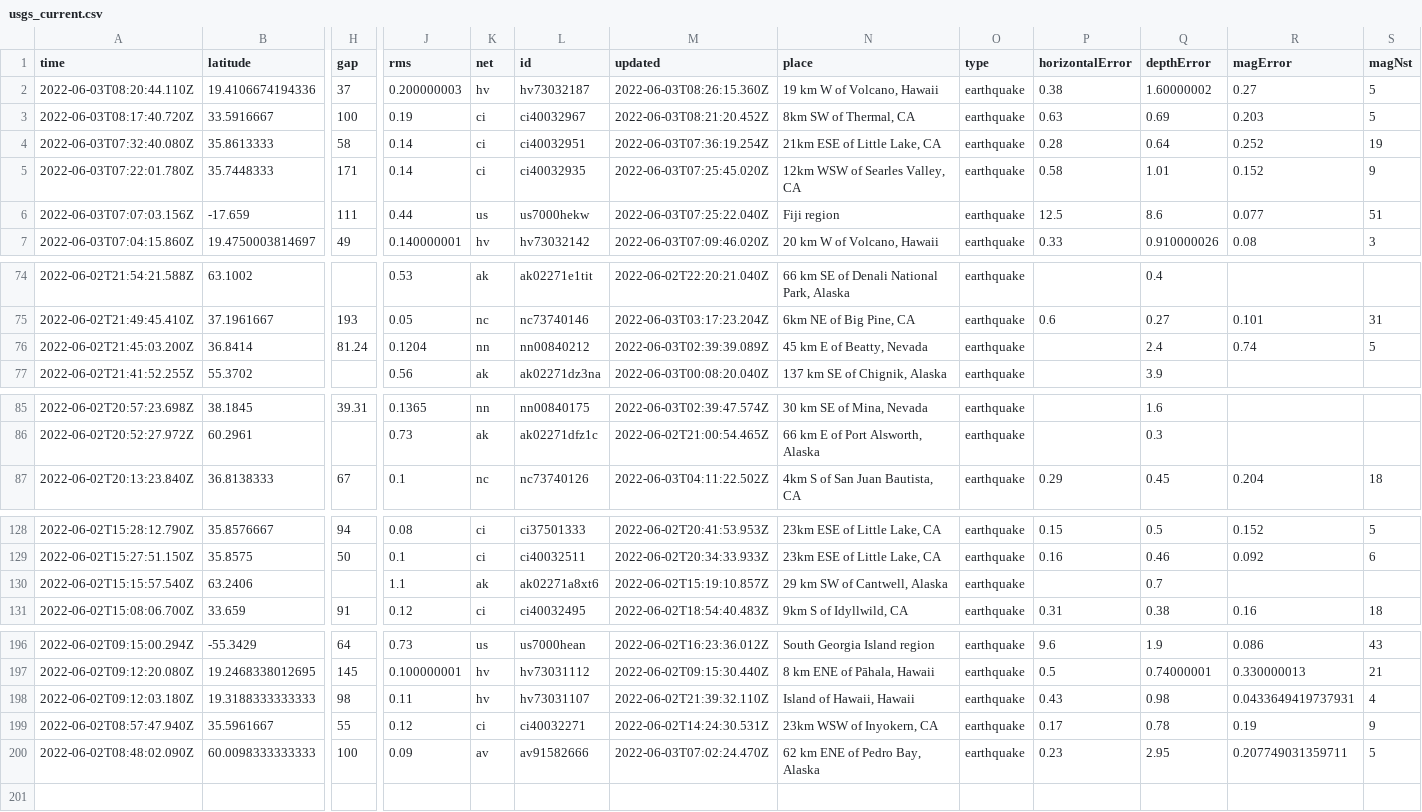
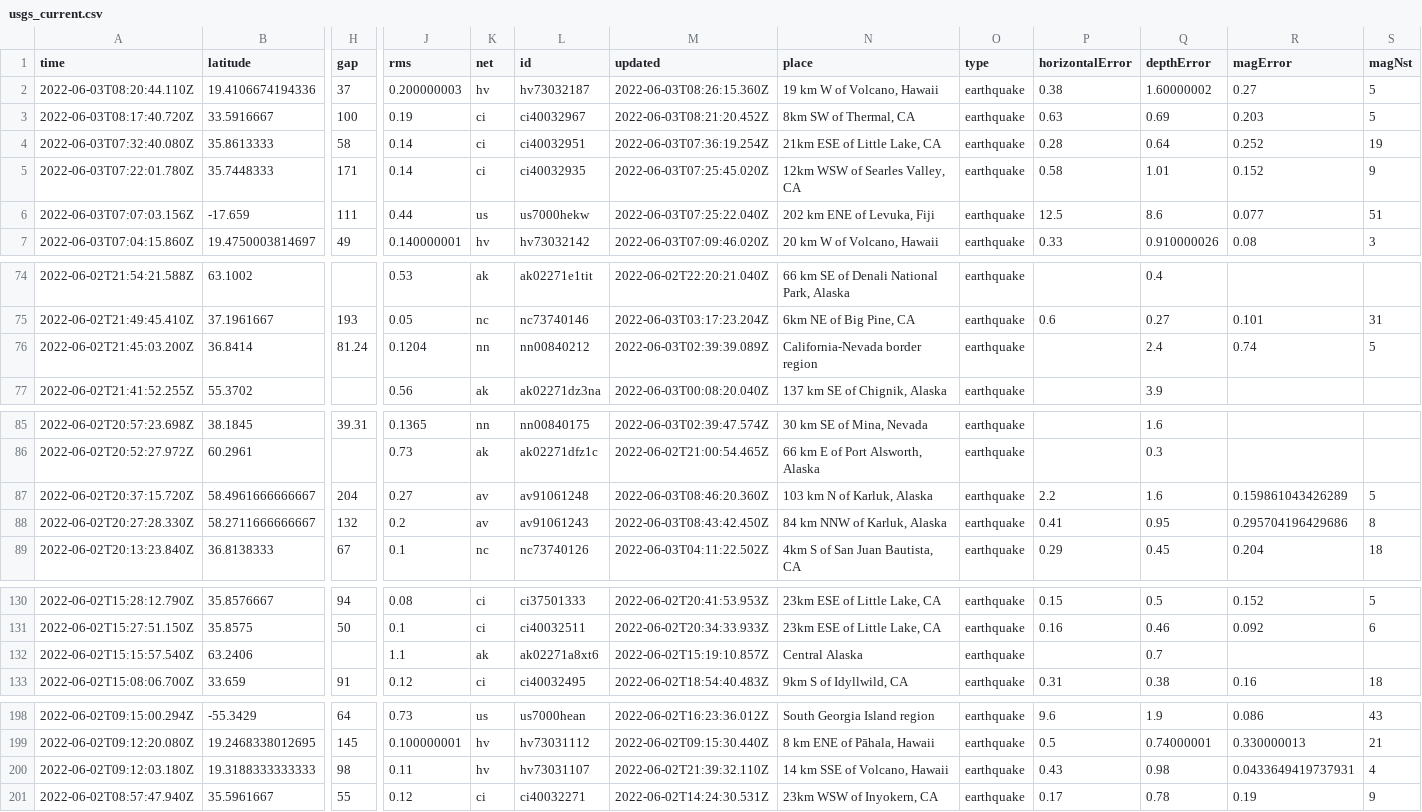
Before and after one commit to CHelmsenterprisenewscom/my-reporting-robot, a CSV file: usgs_current.csv, drawn as a sheet; only a part is shown, gaps mark what is left out; removed rows and columns are numbered as before the commit, all else as after; rows hold the shown columns only; the diff covers the shown part only; the diff names each change by its address in the sheet, - before the commit and + after, or states it on an @@ line.

```diff
--- a/usgs_current.csv
+++ b/usgs_current.csv
-N6 (place): Fiji region
+N6 (place): 202 km ENE of Levuka, Fiji
-N76 (place): 45 km E of Beatty, Nevada
+N76 (place): California-Nevada border region
+row 87: 2022-06-02T20:37:15.720Z | 58.4961666666667 | 204 | 0.27 | av | av91061248 | 2022-06-03T08:46:20.360Z | 103 km N of Karluk, Alaska | earthquake | 2.2 | 1.6 | 0.159861043426289 | 5
+row 88: 2022-06-02T20:27:28.330Z | 58.2711666666667 | 132 | 0.2 | av | av91061243 | 2022-06-03T08:43:42.450Z | 84 km NNW of Karluk, Alaska | earthquake | 0.41 | 0.95 | 0.295704196429686 | 8
-N132 (place): 29 km SW of Cantwell, Alaska
+N132 (place): Central Alaska
-N200 (place): Island of Hawaii, Hawaii
+N200 (place): 14 km SSE of Volcano, Hawaii
-row 200: 2022-06-02T08:48:02.090Z | 60.0098333333333 | 100 | 0.09 | av | av91582666 | 2022-06-03T07:02:24.470Z | 62 km ENE of Pedro Bay, Alaska | earthquake | 0.23 | 2.95 | 0.207749031359711 | 5
```
Also changed, not shown: 2 edited cells elsewhere in this file.
